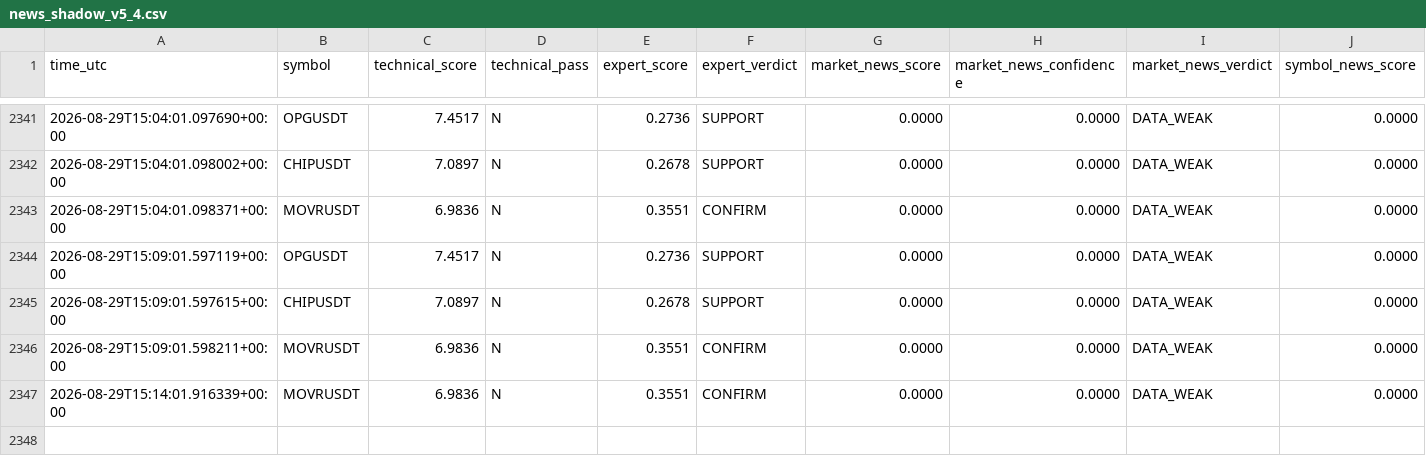
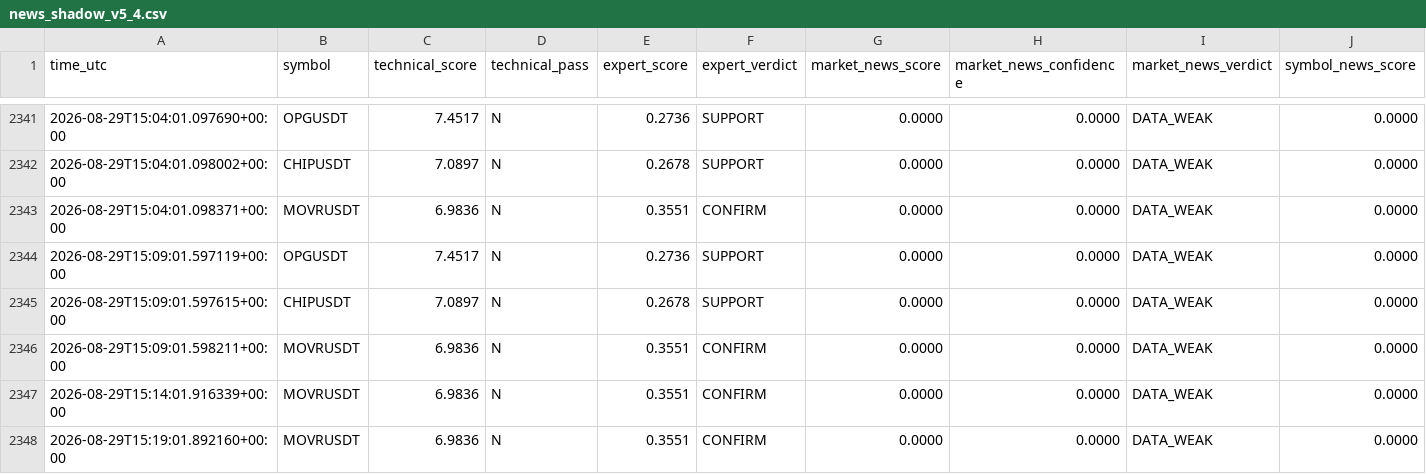
Before and after one commit to mrmatinbolandnazar-web/crypto-paper-bot, a CSV file: vps_reports/news_shadow_v5_4.csv, drawn as a sheet; only a part is shown, gaps mark what is left out; rows hold the shown columns only; the diff names each change by its address in the sheet, - before the commit and + after, or states it on an @@ line.

```diff
--- a/vps_reports/news_shadow_v5_4.csv
+++ b/vps_reports/news_shadow_v5_4.csv
+row 2348: 2026-08-29T15:19:01.892160+00:00 | MOVRUSDT | 6.9836 | N | 0.3551 | CONFIRM | 0.0000 | 0.0000 | DATA_WEAK | 0.0000
```
Also changed, not shown: 5 other files.
